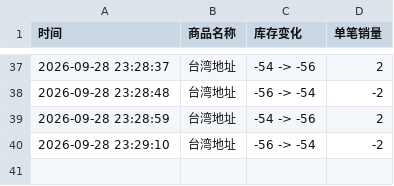
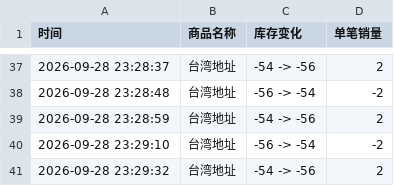
Before and after one commit to Juineii/sf9_km0928, a CSV file: SF9台北签售.csv, drawn as a sheet; only a part is shown, gaps mark what is left out; the diff names each change by its address in the sheet, - before the commit and + after, or states it on an @@ line.

Commit message:
自动更新数据 2026-09-28 23:30:34

```diff
--- a/SF9台北签售.csv
+++ b/SF9台北签售.csv
+row 41: 2026-09-28 23:29:32 | 台湾地址 | -54 -> -56 | 2
```
